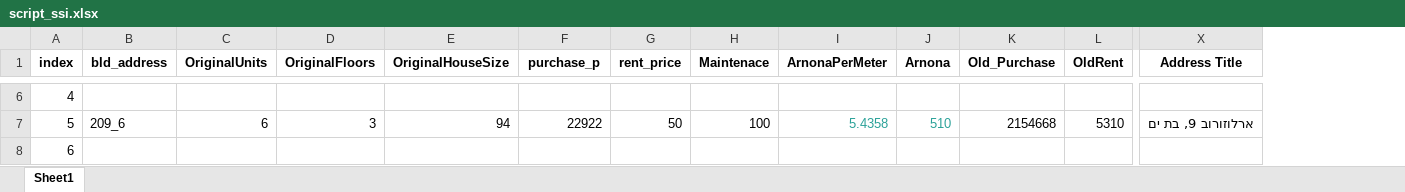
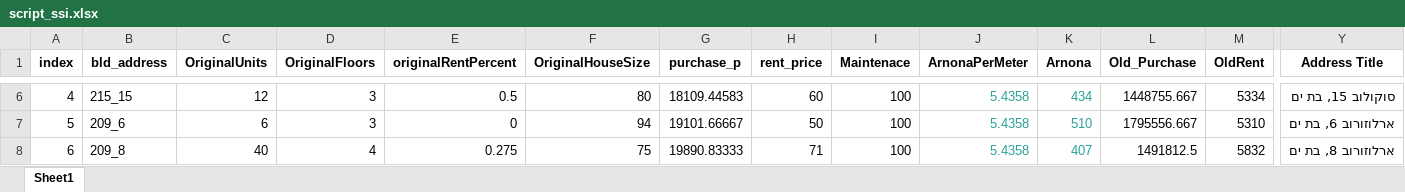
Before and after one commit to Shai2u/BatYamNY, an Excel workbook: Jupyter/simulationID/cim_0315_1240/data/script/script_ssi.xlsx, sheet Sheet1, drawn as a sheet; only a part is shown, gaps mark what is left out; values as stored, in another font and other column widths than the file's, no borders; addresses are those after the commit; the diff covers the shown part only; the diff names each change by its address in the sheet, - before the commit and + after, or states it on an @@ line.

```diff
--- a/Jupyter/simulationID/cim_0315_1240/data/script/script_ssi.xlsx (sheet Sheet1)
+++ b/Jupyter/simulationID/cim_0315_1240/data/script/script_ssi.xlsx (sheet Sheet1)
+column E (originalRentPercent), rows 6-8: 0.5 | 0 | 0.275
-B6 (bld_address): (empty)
+B6 (bld_address): 215_15
-C6 (OriginalUnits): (empty)
+C6 (OriginalUnits): 12
-D6 (OriginalFloors): (empty)
+D6 (OriginalFloors): 3
-F6 (OriginalHouseSize): (empty)
+F6 (OriginalHouseSize): 80
-G6 (purchase_p): (empty)
+G6 (purchase_p): 18109.44583
-H6 (rent_price): (empty)
+H6 (rent_price): 60
-I6 (Maintenace): (empty)
+I6 (Maintenace): 100
-J6 (ArnonaPerMeter): (empty)
+J6 (ArnonaPerMeter): 5.4358
-K6 (Arnona): (empty)
+K6 (Arnona): 434
-L6 (Old_Purchase): (empty)
+L6 (Old_Purchase): 1448755.667
-M6 (OldRent): (empty)
+M6 (OldRent): 5334
-Y6 (Address Title): (empty)
+Y6 (Address Title): סוקולוב 15, בת ים
-G7 (purchase_p): 22922
+G7 (purchase_p): 19101.66667
-L7 (Old_Purchase): 2154668
+L7 (Old_Purchase): 1795556.667
-Y7 (Address Title): ארלוזורוב 9, בת ים
+Y7 (Address Title): ארלוזורוב 6, בת ים
-B8 (bld_address): (empty)
+B8 (bld_address): 209_8
-C8 (OriginalUnits): (empty)
+C8 (OriginalUnits): 40
-D8 (OriginalFloors): (empty)
+D8 (OriginalFloors): 4
-F8 (OriginalHouseSize): (empty)
+F8 (OriginalHouseSize): 75
-G8 (purchase_p): (empty)
+G8 (purchase_p): 19890.83333
-H8 (rent_price): (empty)
+H8 (rent_price): 71
-I8 (Maintenace): (empty)
+I8 (Maintenace): 100
-J8 (ArnonaPerMeter): (empty)
+J8 (ArnonaPerMeter): 5.4358
-K8 (Arnona): (empty)
+K8 (Arnona): 407
-L8 (Old_Purchase): (empty)
+L8 (Old_Purchase): 1491812.5
-M8 (OldRent): (empty)
+M8 (OldRent): 5832
-Y8 (Address Title): (empty)
+Y8 (Address Title): ארלוזורוב 8, בת ים
```
Also changed, not shown: 252 edited cells elsewhere in this sheet, formulas that keep their value, 10 other files.
